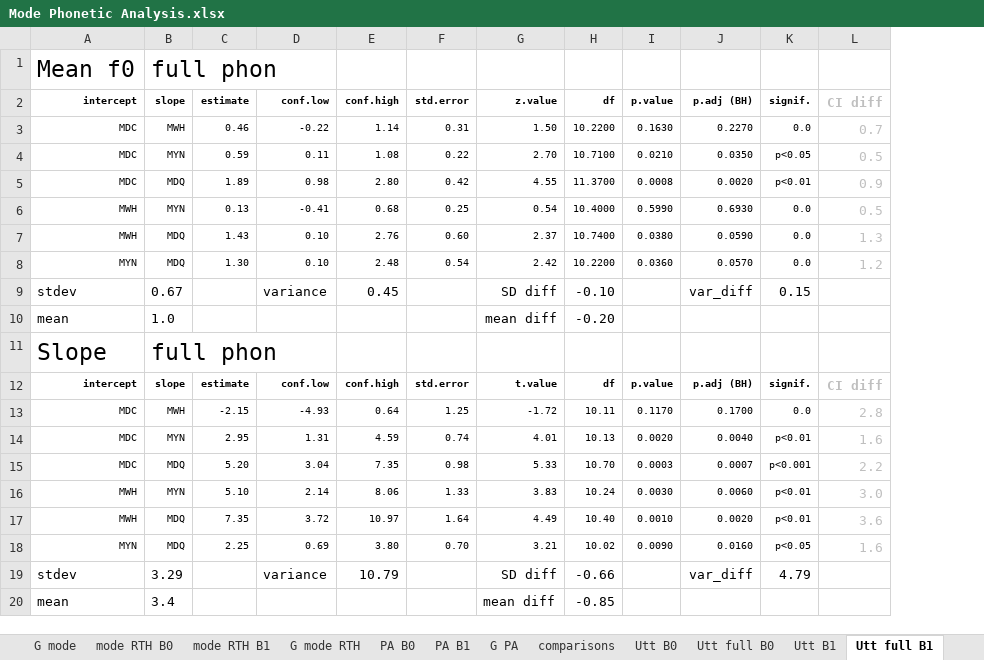
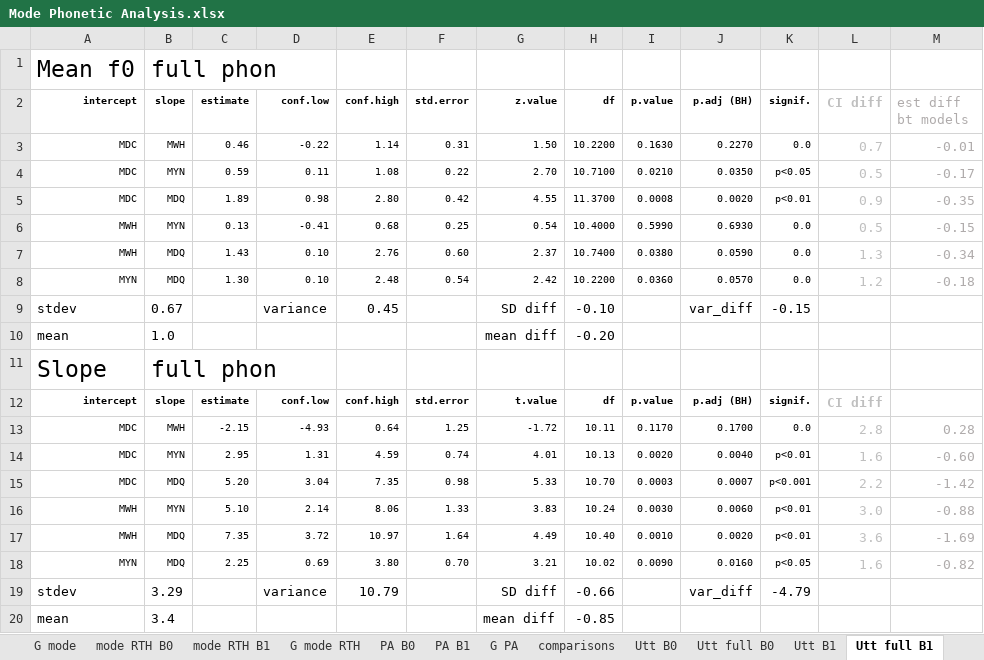
Before and after one commit to AERodgers/PhD, an Excel workbook: Ch_7_Sentence_Modes/Mode Phonetic Analysis.xlsx, sheet Utt full B1, drawn as a sheet; values as stored, in another font and other column widths than the file's, no borders; charts and pictures and conditional formats not drawn; the diff names each change by its address in the sheet, - before the commit and + after, or states it on an @@ line.

```diff
--- a/Ch_7_Sentence_Modes/Mode Phonetic Analysis.xlsx (sheet Utt full B1)
+++ b/Ch_7_Sentence_Modes/Mode Phonetic Analysis.xlsx (sheet Utt full B1)
+column M (est diff bt models), rows 3-18: -0.01 | -0.17 | -0.35 | -0.15 | -0.34 | -0.18 |  |  |  |  | 0.28 | -0.60 | -1.42 | -0.88 | -1.69 | -0.82
-K9 (signif.): 0.15
+K9 (signif.): -0.15
-K19 (signif.): 4.79
+K19 (signif.): -4.79
```
Also changed, not shown: sheet Utt mean betas, sheet PA B1, sheet G Utt, sheet comparisons, charts or pictures, 12 other files.
